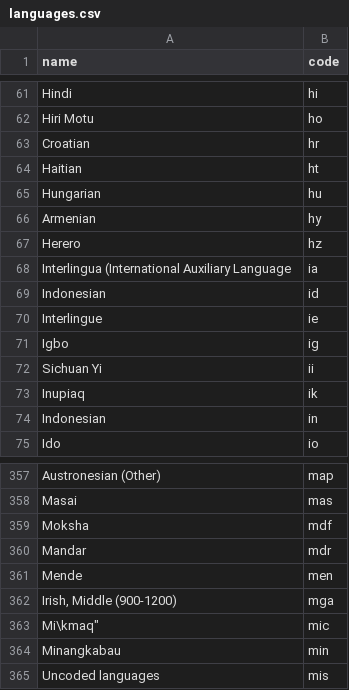
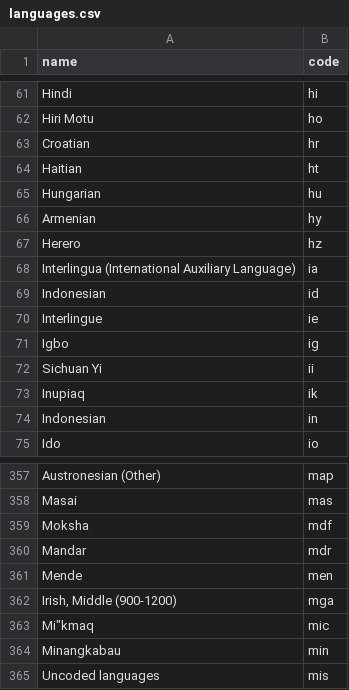
Before and after one commit to juanger/scielo-dev, a CSV file: ScieloIndex/db/migrate/catalogs/languages.csv, drawn as a sheet; only a part is shown, gaps mark what is left out.

```diff
--- a/ScieloIndex/db/migrate/catalogs/languages.csv
+++ b/ScieloIndex/db/migrate/catalogs/languages.csv
@@ -67,3 +67,3 @@ name,code
 "Herero","hz"
-"Interlingua (International Auxiliary Language","ia"
+"Interlingua (International Auxiliary Language)","ia"
 "Indonesian","id"
@@ -362,3 +362,3 @@ name,code
 "Irish, Middle (900-1200)","mga"
-"Mi\"kmaq","mic"
+"Mi""kmaq","mic"
 "Minangkabau","min"
```
Also changed, not shown: 13 other files.
